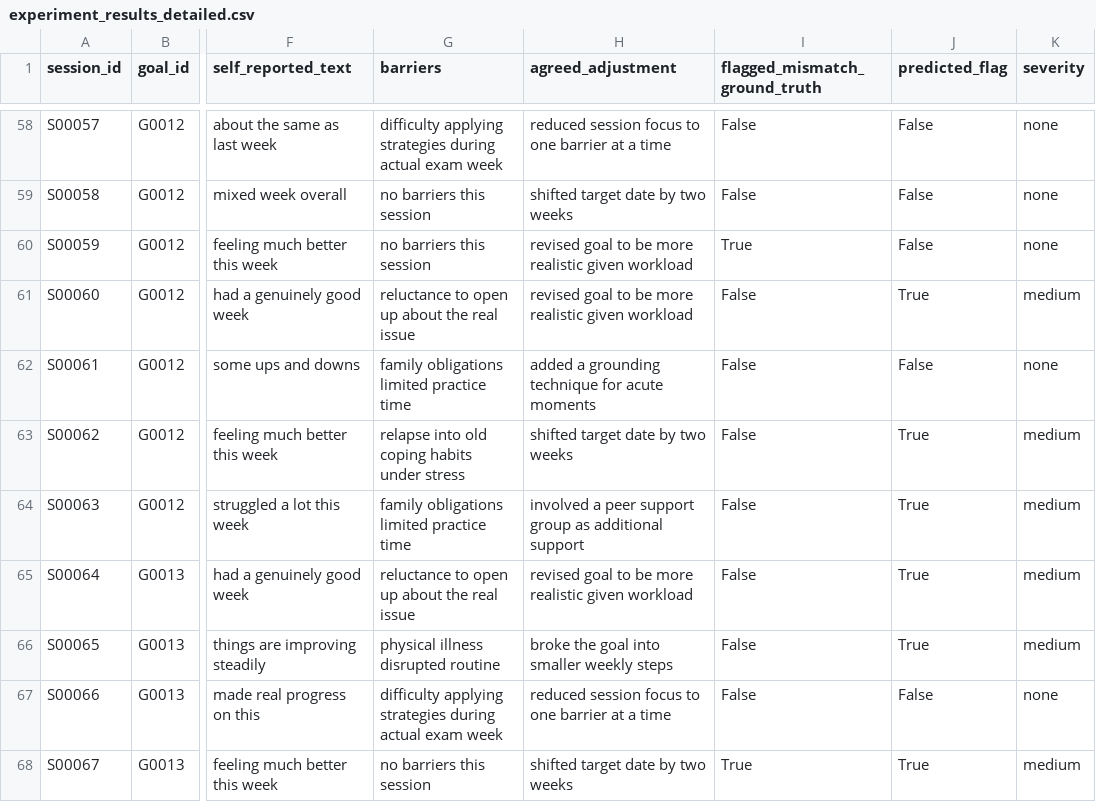
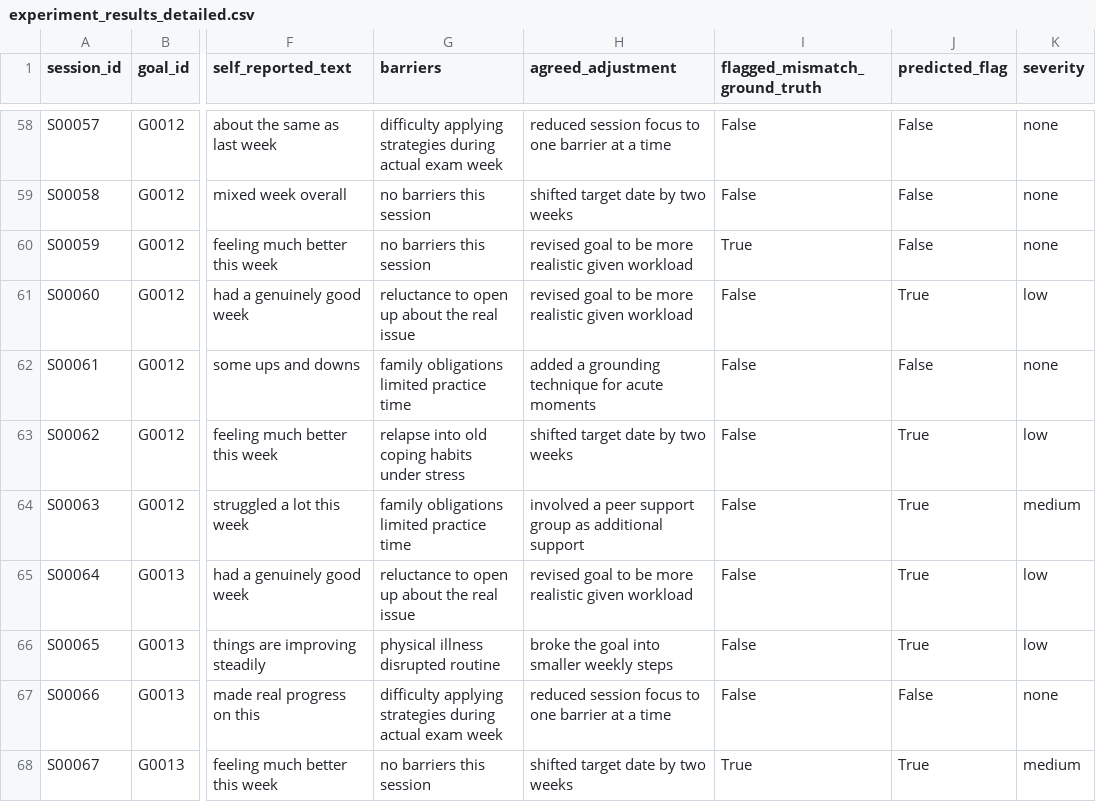
Before and after one commit to govarthanan291-svg/counsellor-outcome-tracker, a CSV file: experiments/experiment_results_detailed.csv, drawn as a sheet; only a part is shown, gaps mark what is left out; the diff covers the shown part only; the diff names each change by its address in the sheet, - before the commit and + after, or states it on an @@ line.

Commit message:
Cursor code-quality pass: severity tier logic, lazy model loading, 30 tests, docs cleanup

```diff
--- a/experiments/experiment_results_detailed.csv
+++ b/experiments/experiment_results_detailed.csv
-K61 (severity): medium
+K61 (severity): low
-K63 (severity): medium
+K63 (severity): low
-K65:K66 (severity): medium
+K65:K66 (severity): low
```
Also changed, not shown: 62 edited cells elsewhere in this file, 11 other files.
